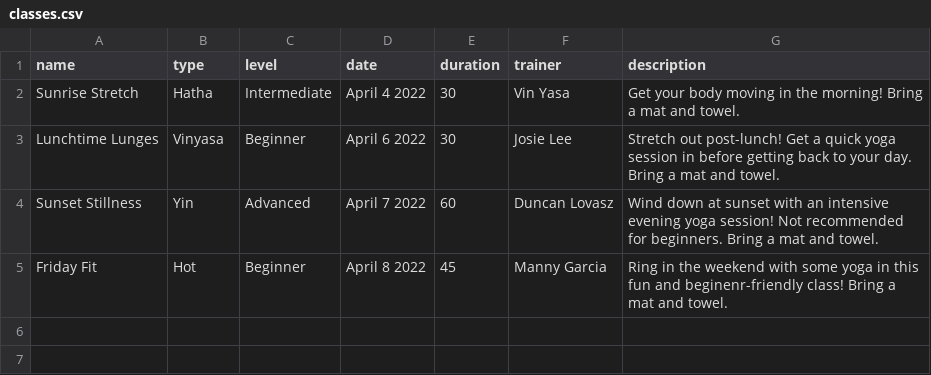
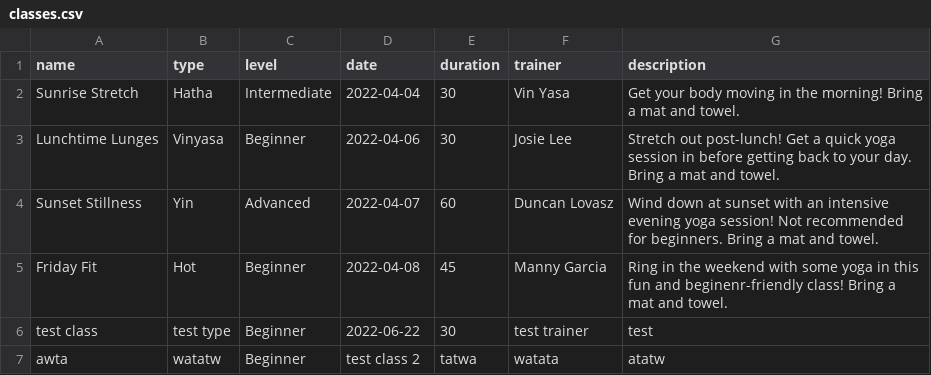
Before and after one commit to EmeryVickers/I211_project, a CSV file: classes.csv, drawn as a sheet.

```diff
--- a/classes.csv
+++ b/classes.csv
@@ -1,5 +1,7 @@
 name,type,level,date,duration,trainer,description
-Sunrise Stretch,Hatha,Intermediate,April 4 2022,30,Vin Yasa,Get your body moving in the morning! Bring a mat and towel.
-Lunchtime Lunges,Vinyasa,Beginner,April 6 2022,30,Josie Lee,Stretch out post-lunch! Get a quick yoga session in before getting back to your day. Bring a mat and towel.
-Sunset Stillness,Yin,Advanced,April 7 2022,60,Duncan Lovasz,Wind down at sunset with an intensive evening yoga session! Not recommended for beginners. Bring a mat and towel.
-Friday Fit,Hot,Beginner,April 8 2022,45,Manny Garcia,Ring in the weekend with some yoga in this fun and beginenr-friendly class! Bring a mat and towel.
+Sunrise Stretch,Hatha,Intermediate,2022-04-04,30,Vin Yasa,Get your body moving in the morning! Bring a mat and towel.
+Lunchtime Lunges,Vinyasa,Beginner,2022-04-06,30,Josie Lee,Stretch out post-lunch! Get a quick yoga session in before getting back to your day. Bring a mat and towel.
+Sunset Stillness,Yin,Advanced,2022-04-07,60,Duncan Lovasz,Wind down at sunset with an intensive evening yoga session! Not recommended for beginners. Bring a mat and towel.
+Friday Fit,Hot,Beginner,2022-04-08,45,Manny Garcia,Ring in the weekend with some yoga in this fun and beginenr-friendly class! Bring a mat and towel.
+test class,test type,Beginner,2022-06-22,30,test trainer, test
+awta,watatw,Beginner,test class 2,tatwa,watata, atatw
```
Also changed, not shown: 3 other files.
